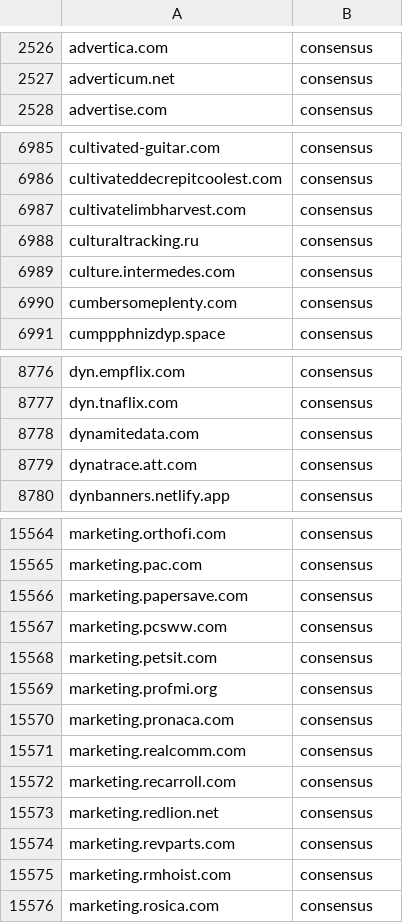
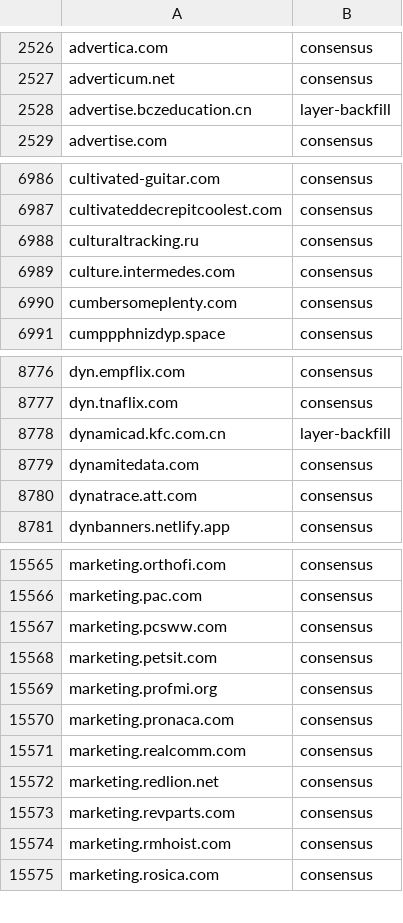
Before and after one commit to NoS-1/NoAS, a TSV file: lists/tags.tsv, drawn as a sheet; only a part is shown, gaps mark what is left out; removed rows and columns are numbered as before the commit, all else as after; the diff covers the shown part only; the diff names each change by its address in the sheet, - before the commit and + after, or states it on an @@ line.

Commit message:
跨层回灌：L2 路径层/L3 uBO 的广告域名升级成 L1 DNS 规则（含 L4 遗产处理）
- 新增 tools/layer_backfill.py：L2 只取「host 自带广告语义」的端点，L3 只取网络层 ||domain^
  （元素规则 site##selector 不收，拦站点会误伤正文）；死域/精确白名单/两段良性根域排除
- 回灌域以端点例外 ep 身份落档：父域在白名单（amap.com/qq.com/baidu.com）也照拦，
  与 union.baidu.com 同语义；台账新增 layer-backfill 标签
- L4(GKD) 已下线：规则是 UI 选择器没有域名，物理上无法变 DNS 规则；
  导出 lists/l4_apps_legacy.txt（46 个国内 App）做覆盖度审计
- 四处口径对齐：compile / build_doh(Worker 内嵌) / precision(误伤审计) / worker_check(回归)
  之前 Worker 的 ep 只含 ad_endpoints，导致回灌域命中白名单后被放行
- 结果：lite 9904 / mid 19959 / full 29990，18 条回灌域全档命中；
  worker_check 漏放 0 误拦 0，guard PASS，standalone PASS

```diff
--- a/lists/tags.tsv
+++ b/lists/tags.tsv
+row 2528: advertise.bczeducation.cn | layer-backfill
-row 6987: cultivatelimbharvest.com | consensus
+row 8778: dynamicad.kfc.com.cn | layer-backfill
-row 15566: marketing.papersave.com | consensus
-row 15572: marketing.recarroll.com | consensus
```
Also changed, not shown: 1 added row and 15 edited cells elsewhere in this file, 25 other files.
